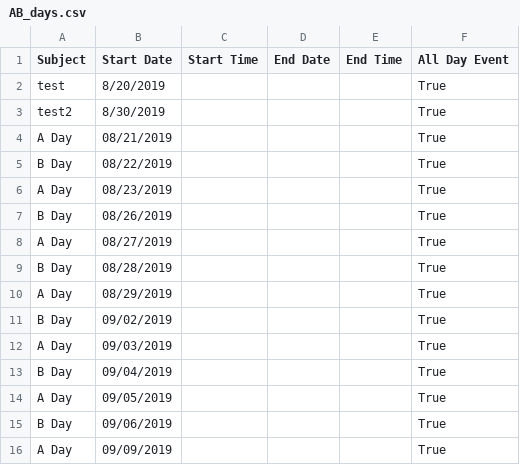
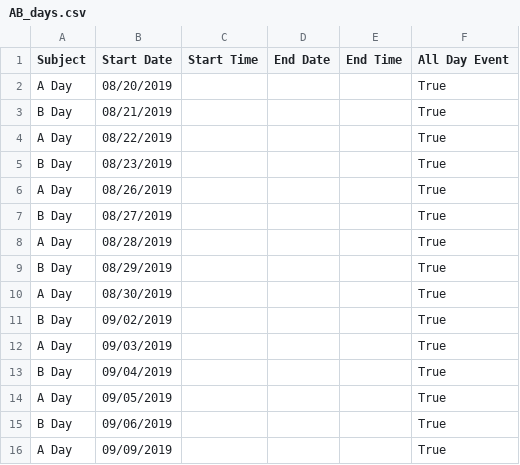
Before and after one commit to mrsimonsen/A-B-day-calendar-generator, a CSV file: AB_days.csv, drawn as a sheet; only a part is shown.

```diff
--- a/AB_days.csv
+++ b/AB_days.csv
@@ -1,11 +1,11 @@
 Subject,Start Date,Start Time,End Date,End Time,All Day Event
-test,8/20/2019,,,,True
-test2,8/30/2019,,,,True
-A Day,08/21/2019,,,,True
-B Day,08/22/2019,,,,True
-A Day,08/23/2019,,,,True
-B Day,08/26/2019,,,,True
-A Day,08/27/2019,,,,True
-B Day,08/28/2019,,,,True
-A Day,08/29/2019,,,,True
+A Day,08/20/2019,,,,True
+B Day,08/21/2019,,,,True
+A Day,08/22/2019,,,,True
+B Day,08/23/2019,,,,True
+A Day,08/26/2019,,,,True
+B Day,08/27/2019,,,,True
+A Day,08/28/2019,,,,True
+B Day,08/29/2019,,,,True
+A Day,08/30/2019,,,,True
 B Day,09/02/2019,,,,True
```
Also changed, not shown: 2 other files.
